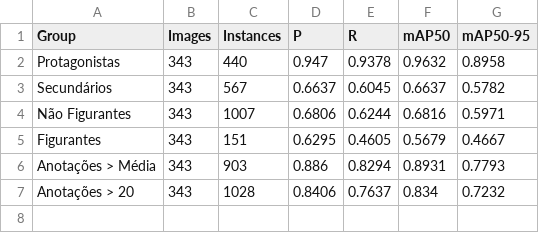
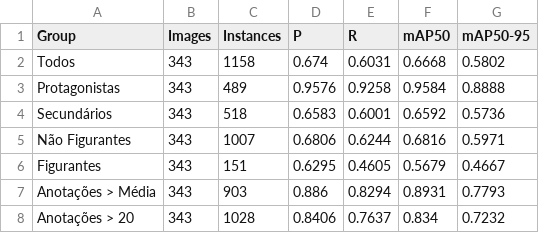
Before and after one commit to jvprimakipr/yolov5, a CSV file: runs/val/tdm15/map_val_classes/map_by_group.csv, drawn as a sheet.

```diff
--- a/runs/val/tdm15/map_val_classes/map_by_group.csv
+++ b/runs/val/tdm15/map_val_classes/map_by_group.csv
@@ -1,4 +1,5 @@
 Group,Images,Instances,P,R,mAP50,mAP50-95
-Protagonistas,343,440,0.947,0.9378,0.9632,0.8958
-Secundários,343,567,0.6637,0.6045,0.6637,0.5782
+Todos,343,1158,0.674,0.6031,0.6668,0.5802
+Protagonistas,343,489,0.9576,0.9258,0.9584,0.8888
+Secundários,343,518,0.6583,0.6001,0.6592,0.5736
 Não Figurantes,343,1007,0.6806,0.6244,0.6816,0.5971
```
Also changed, not shown: runs/val/tdm15/map_test_classes/map_by_group.csv.
